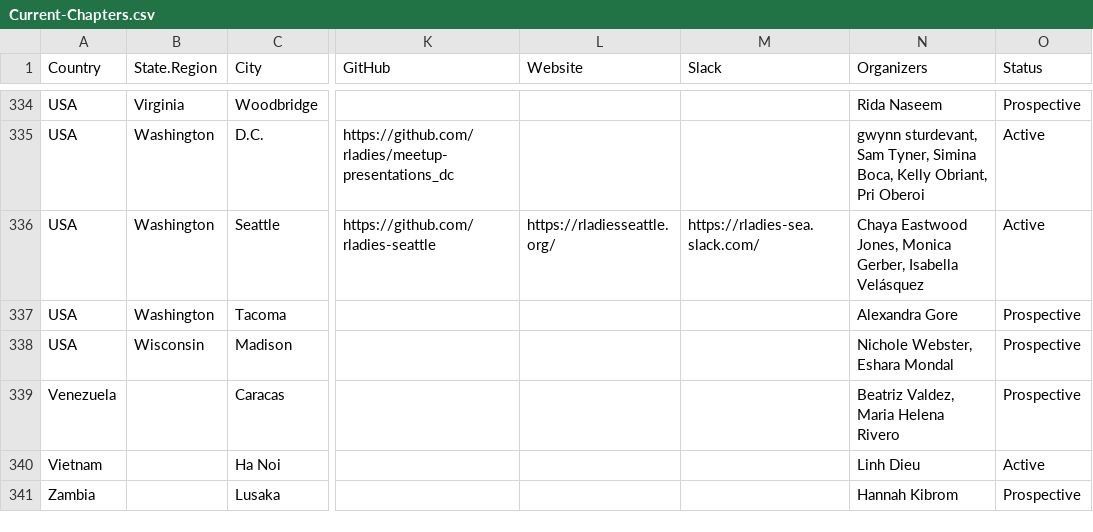
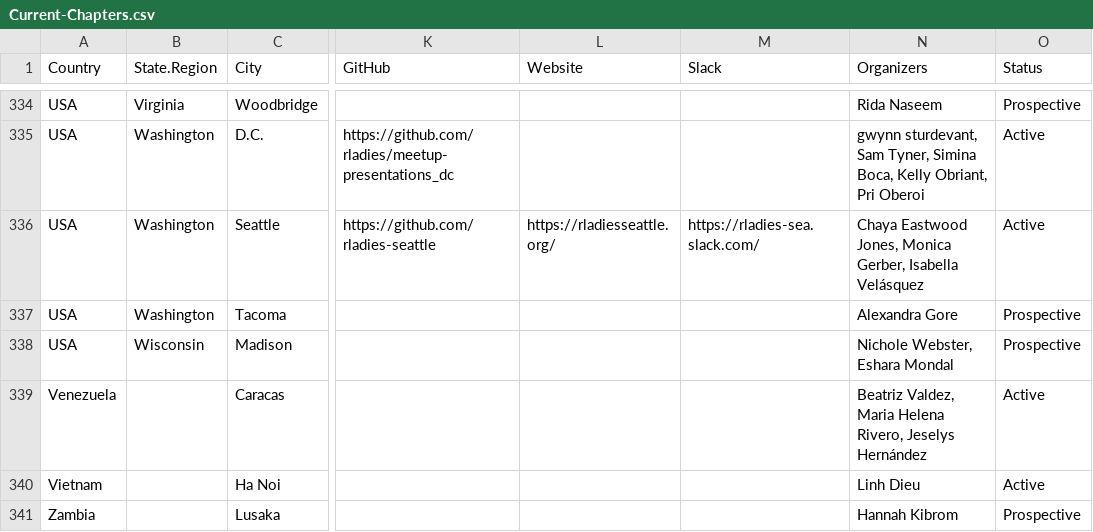
Before and after one commit to rladies/starter-kit, a CSV file: Current-Chapters.csv, drawn as a sheet; only a part is shown, gaps mark what is left out; the diff names each change by its address in the sheet, - before the commit and + after, or states it on an @@ line.

Commit message:
Update Current-Chapters.csv
Added organiser and changed status of Caracas

```diff
--- a/Current-Chapters.csv
+++ b/Current-Chapters.csv
-N339 (Organizers): Beatriz Valdez, Maria Helena Rivero
+N339 (Organizers): Beatriz Valdez, Maria Helena Rivero, Jeselys Hernández
-O339 (Status): Prospective
+O339 (Status): Active
```
